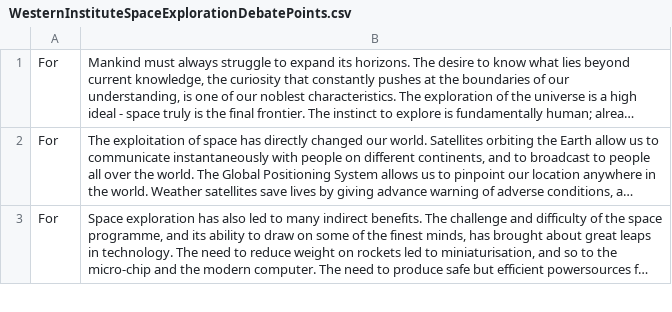
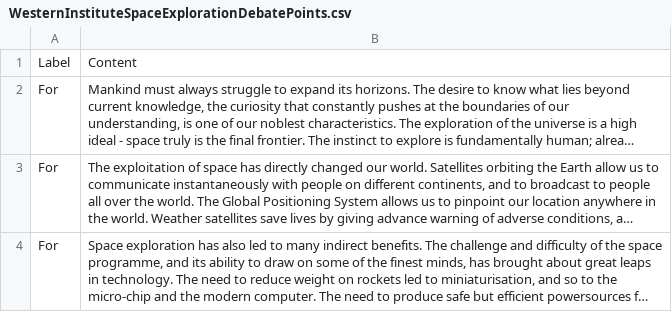
Before and after one commit to msolko/Spring2023, a CSV file: TextMining/WesternInstituteSpaceExplorationDebatePoints.csv, drawn as a sheet; only a part is shown; long unchanged cells end in …; the diff names each change by its address in the sheet, - before the commit and + after, or states it on an @@ line.

Commit message:
added header

```diff
--- a/TextMining/WesternInstituteSpaceExplorationDebatePoints.csv
+++ b/TextMining/WesternInstituteSpaceExplorationDebatePoints.csv
+row 1: Label | Content
```
